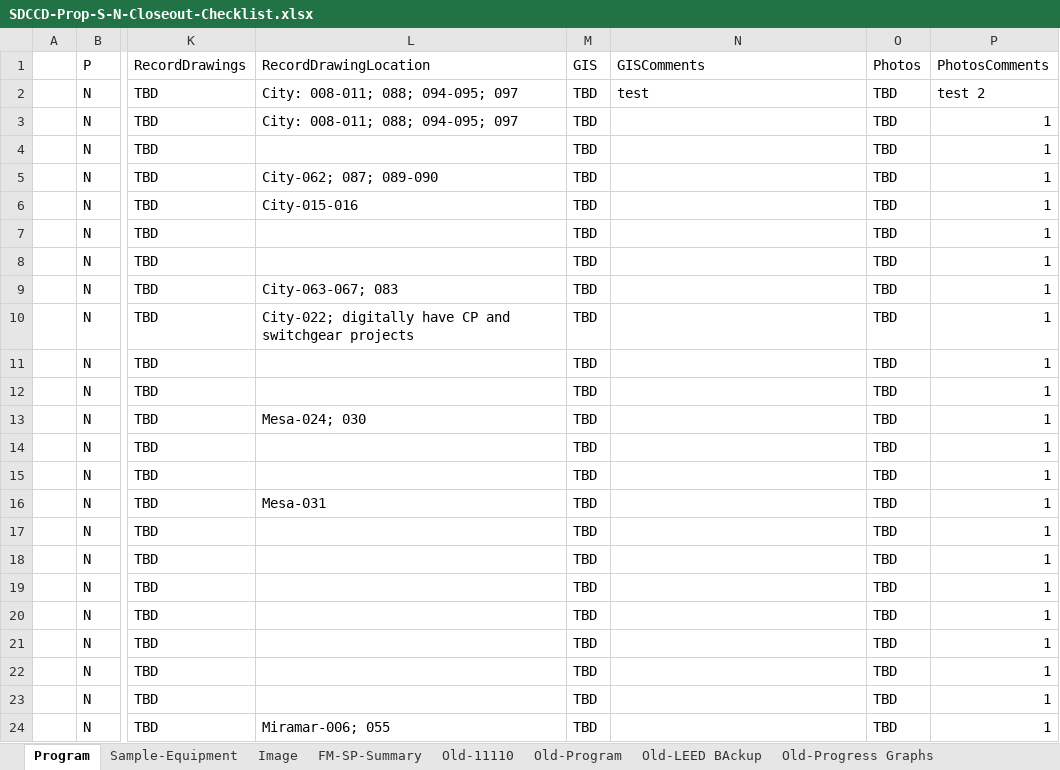
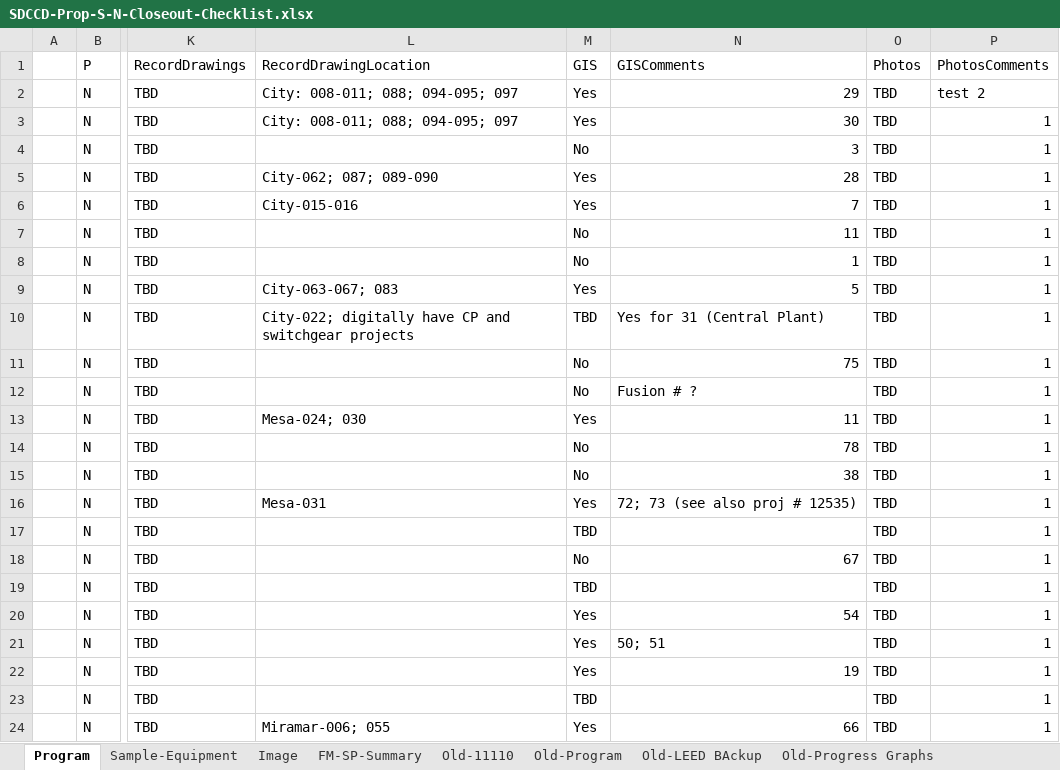
Before and after one commit to stevedowpe/Project-03, an Excel workbook: resource/SDCCD-Prop-S-N-Closeout-Checklist.xlsx, sheet Program, drawn as a sheet; only a part is shown, gaps mark what is left out; values as stored, in another font and other column widths than the file's, no cell formats; conditional formats not drawn; the diff covers the shown part only; the diff names each change by its address in the sheet, - before the commit and + after, or states it on an @@ line.

```diff
--- a/resource/SDCCD-Prop-S-N-Closeout-Checklist.xlsx (sheet Program)
+++ b/resource/SDCCD-Prop-S-N-Closeout-Checklist.xlsx (sheet Program)
-M2:M3 (GIS): TBD
+M2:M3 (GIS): Yes
-N2 (GISComments): test
+N2 (GISComments): 29
-N3 (GISComments): (empty)
+N3 (GISComments): 30
-M4 (GIS): TBD
+M4 (GIS): No
-N4 (GISComments): (empty)
+N4 (GISComments): 3
-M5:M6 (GIS): TBD
+M5:M6 (GIS): Yes
-N5 (GISComments): (empty)
+N5 (GISComments): 28
-N6 (GISComments): (empty)
+N6 (GISComments): 7
-M7:M8 (GIS): TBD
+M7:M8 (GIS): No
-N7 (GISComments): (empty)
+N7 (GISComments): 11
-N8 (GISComments): (empty)
+N8 (GISComments): 1
-M9 (GIS): TBD
+M9 (GIS): Yes
-N9 (GISComments): (empty)
+N9 (GISComments): 5
-N10 (GISComments): (empty)
+N10 (GISComments): Yes for 31 (Central Plant)
-M11:M12 (GIS): TBD
+M11:M12 (GIS): No
-N11 (GISComments): (empty)
+N11 (GISComments): 75
-N12 (GISComments): (empty)
+N12 (GISComments): Fusion # ?
-M13 (GIS): TBD
+M13 (GIS): Yes
-N13 (GISComments): (empty)
+N13 (GISComments): 11
-M14:M15 (GIS): TBD
+M14:M15 (GIS): No
-N14 (GISComments): (empty)
+N14 (GISComments): 78
-N15 (GISComments): (empty)
+N15 (GISComments): 38
-M16 (GIS): TBD
+M16 (GIS): Yes
-N16 (GISComments): (empty)
+N16 (GISComments): 72; 73 (see also proj # 12535)
-M18 (GIS): TBD
+M18 (GIS): No
-N18 (GISComments): (empty)
+N18 (GISComments): 67
-M20:M22 (GIS): TBD
+M20:M22 (GIS): Yes
-N20 (GISComments): (empty)
+N20 (GISComments): 54
-N21 (GISComments): (empty)
+N21 (GISComments): 50; 51
-N22 (GISComments): (empty)
+N22 (GISComments): 19
-M24 (GIS): TBD
+M24 (GIS): Yes
-N24 (GISComments): (empty)
+N24 (GISComments): 66
```
Also changed, not shown: 72 edited cells elsewhere in this sheet, sheet Old-Progress Graphs, sheet Old-08-Warranties, cell formats, charts or pictures, 2 other files.
